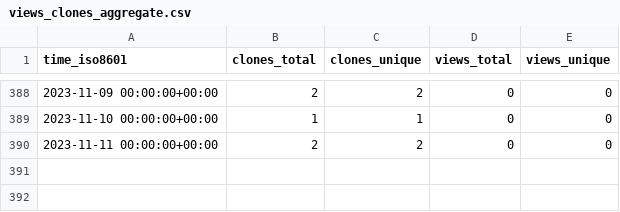
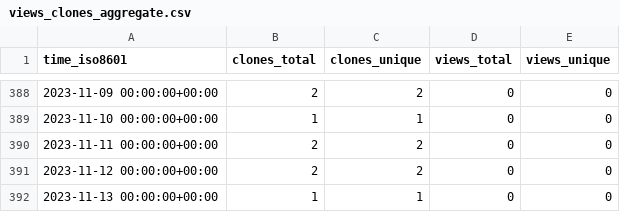
Before and after one commit to mrtj/cookiecutter-panorama, a CSV file: mrtj/cookiecutter-panorama/ghrs-data/views_clones_aggregate.csv, drawn as a sheet; only a part is shown, gaps mark what is left out.

```diff
--- a/mrtj/cookiecutter-panorama/ghrs-data/views_clones_aggregate.csv
+++ b/mrtj/cookiecutter-panorama/ghrs-data/views_clones_aggregate.csv
@@ -390 +390,3 @@ time_iso8601,clones_total,clones_unique,views_total,views_unique
 2023-11-11 00:00:00+00:00,2,2,0,0
+2023-11-12 00:00:00+00:00,2,2,0,0
+2023-11-13 00:00:00+00:00,1,1,0,0
```
Also changed, not shown: 1 other file.
